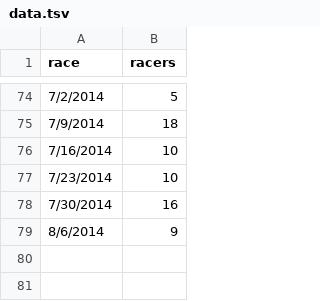
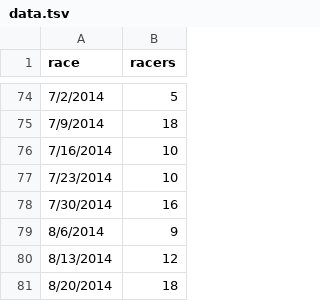
Before and after one commit to maxmetcalfe/Fog-City-Run, a TSV file: data/data.tsv, drawn as a sheet; only a part is shown, gaps mark what is left out.

Commit message:
Added counts for 8/20/2014 and 8/13/2014

```diff
--- a/data/data.tsv
+++ b/data/data.tsv
@@ -79 +79,3 @@ race	racers
 8/6/2014	9
+8/13/2014	12
+8/20/2014	18
```
